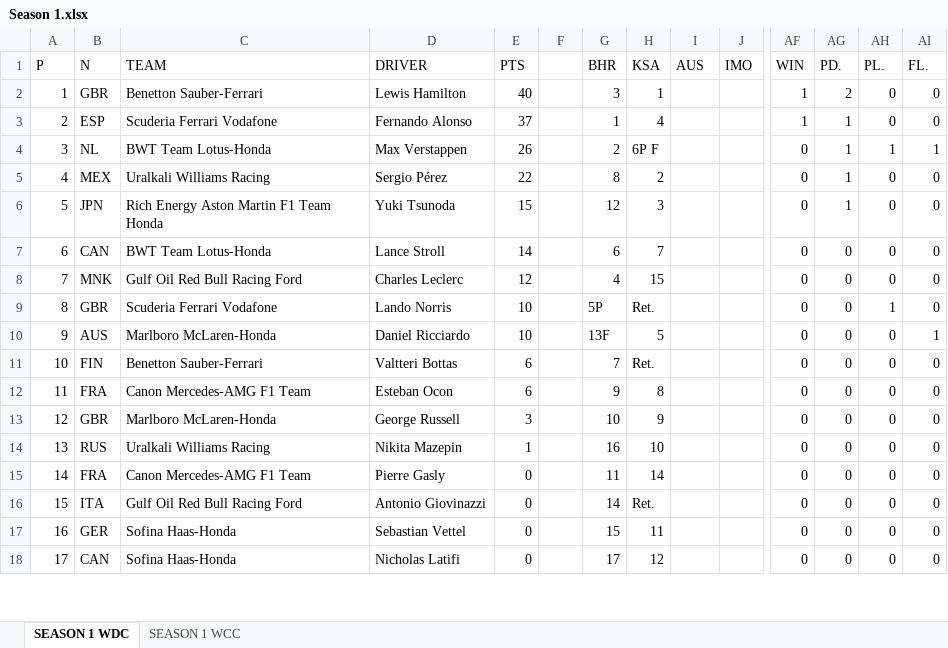
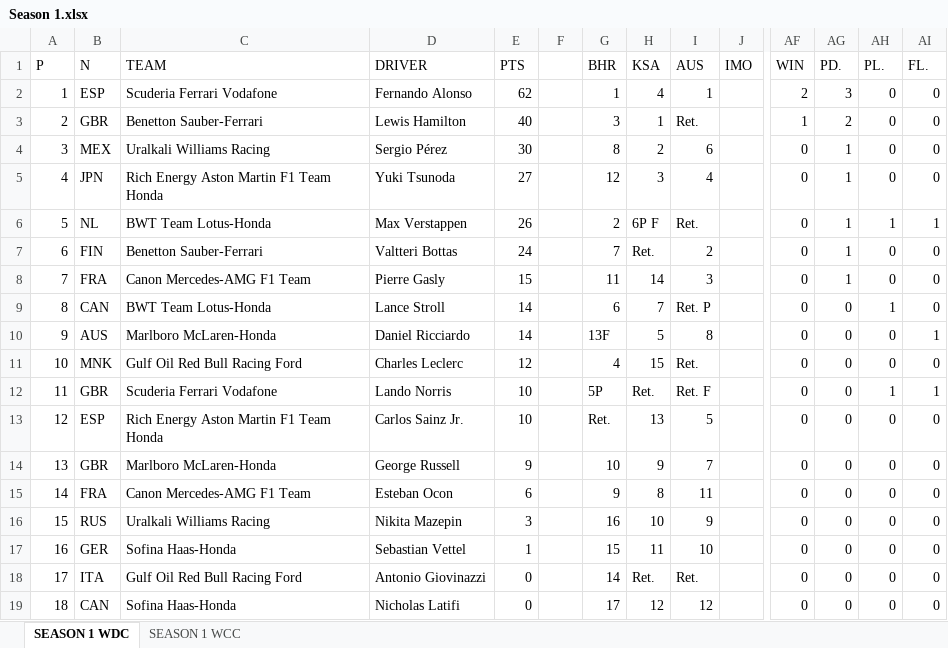
Before and after one commit to weinoose/FormulaPython, an Excel workbook: src/WEIN Formula Neo-series/Season 1.xlsx, sheet SEASON 1 WDC, drawn as a sheet; only a part is shown, gaps mark what is left out; values as stored, in another font and other column widths than the file's, no cell formats; removed rows and columns are numbered as before the commit, all else as after; rows hold the shown columns only; the diff covers the shown part only; the diff names each change by its address in the sheet, - before the commit and + after, or states it on an @@ line.

```diff
--- a/src/WEIN Formula Neo-series/Season 1.xlsx (sheet SEASON 1 WDC)
+++ b/src/WEIN Formula Neo-series/Season 1.xlsx (sheet SEASON 1 WDC)
+row 2: 1 | ESP | Scuderia Ferrari Vodafone | Fernando Alonso | 62 |  | 1 | 4 | 1 |  | 2 | 3 | 0 | 0
@@ column A (P) renumbered between rows 3 and 20 @@
-I3 (AUS): (empty)
+I3 (AUS): Ret.
-row 3: 2 | ESP | Scuderia Ferrari Vodafone | Fernando Alonso | 37 |  | 1 | 4 |  |  | 1 | 1 | 0 | 0
-row 4: 3 | NL | BWT Team Lotus-Honda | Max Verstappen | 26 |  | 2 | 6P F |  |  | 0 | 1 | 1 | 1
-E4 (PTS): 22
+E4 (PTS): 30
-I4 (AUS): (empty)
+I4 (AUS): 6
-E5 (PTS): 15
+E5 (PTS): 27
-I5 (AUS): (empty)
+I5 (AUS): 4
+row 6: 5 | NL | BWT Team Lotus-Honda | Max Verstappen | 26 |  | 2 | 6P F | Ret. |  | 0 | 1 | 1 | 1
+row 7: 6 | FIN | Benetton Sauber-Ferrari | Valtteri Bottas | 24 |  | 7 | Ret. | 2 |  | 0 | 1 | 0 | 0
+row 8: 7 | FRA | Canon Mercedes-AMG F1 Team | Pierre Gasly | 15 |  | 11 | 14 | 3 |  | 0 | 1 | 0 | 0
-I9 (AUS): (empty)
+I9 (AUS): Ret. P
-AH9 (PL.): 0
+AH9 (PL.): 1
+row 10: 9 | AUS | Marlboro McLaren-Honda | Daniel Ricciardo | 14 |  | 13F | 5 | 8 |  | 0 | 0 | 0 | 1
-I11 (AUS): (empty)
+I11 (AUS): Ret.
-I12 (AUS): (empty)
+I12 (AUS): Ret. F
-AI12 (FL.): 0
+AI12 (FL.): 1
-row 10: 9 | AUS | Marlboro McLaren-Honda | Daniel Ricciardo | 10 |  | 13F | 5 |  |  | 0 | 0 | 0 | 1
-row 11: 10 | FIN | Benetton Sauber-Ferrari | Valtteri Bottas | 6 |  | 7 | Ret. |  |  | 0 | 0 | 0 | 0
+row 13: 12 | ESP | Rich Energy Aston Martin F1 Team Honda | Carlos Sainz Jr. | 10 |  | Ret. | 13 | 5 |  | 0 | 0 | 0 | 0
+row 14: 13 | GBR | Marlboro McLaren-Honda | George Russell | 9 |  | 10 | 9 | 7 |  | 0 | 0 | 0 | 0
-I15 (AUS): (empty)
+I15 (AUS): 11
-row 13: 12 | GBR | Marlboro McLaren-Honda | George Russell | 3 |  | 10 | 9 |  |  | 0 | 0 | 0 | 0
-E16 (PTS): 1
+E16 (PTS): 3
-I16 (AUS): (empty)
+I16 (AUS): 9
-row 15: 14 | FRA | Canon Mercedes-AMG F1 Team | Pierre Gasly | 0 |  | 11 | 14 |  |  | 0 | 0 | 0 | 0
+row 17: 16 | GER | Sofina Haas-Honda | Sebastian Vettel | 1 |  | 15 | 11 | 10 |  | 0 | 0 | 0 | 0
-I18 (AUS): (empty)
+I18 (AUS): Ret.
-row 17: 16 | GER | Sofina Haas-Honda | Sebastian Vettel | 0 |  | 15 | 11 |  |  | 0 | 0 | 0 | 0
-I19 (AUS): (empty)
+I19 (AUS): 12
```
Also changed, not shown: 1 added row and 5 edited cells elsewhere in this sheet, sheet SEASON 1 WCC, cell formats, formulas that keep their value, 3 other files.
